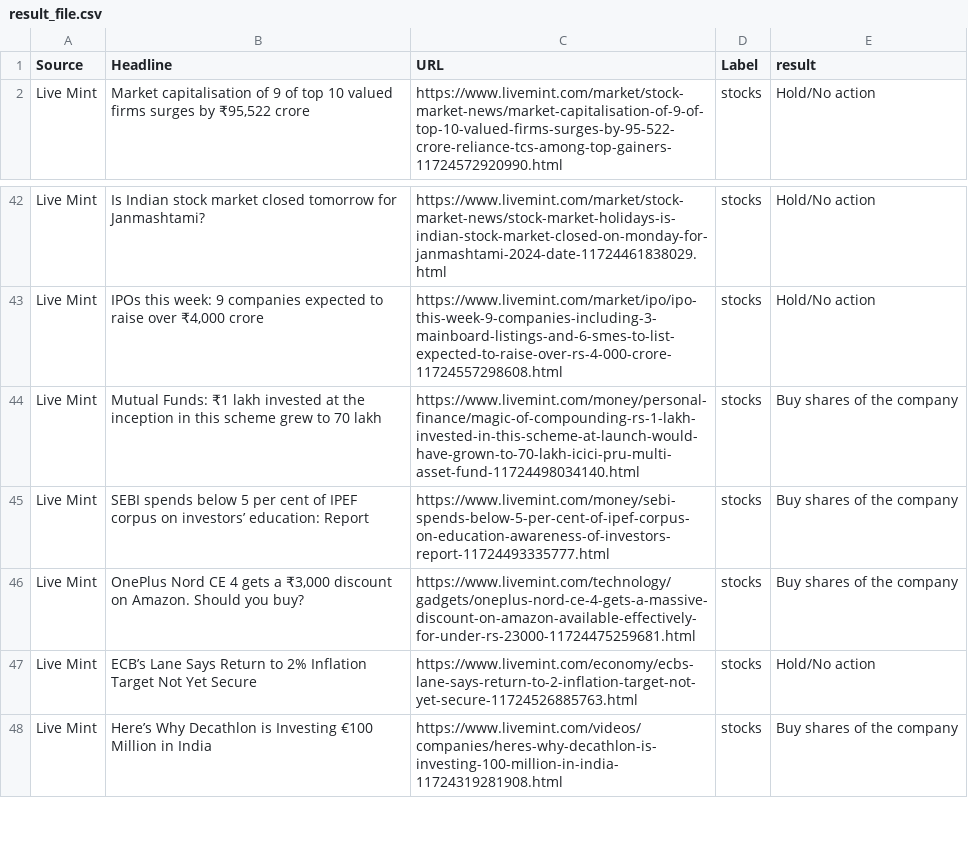
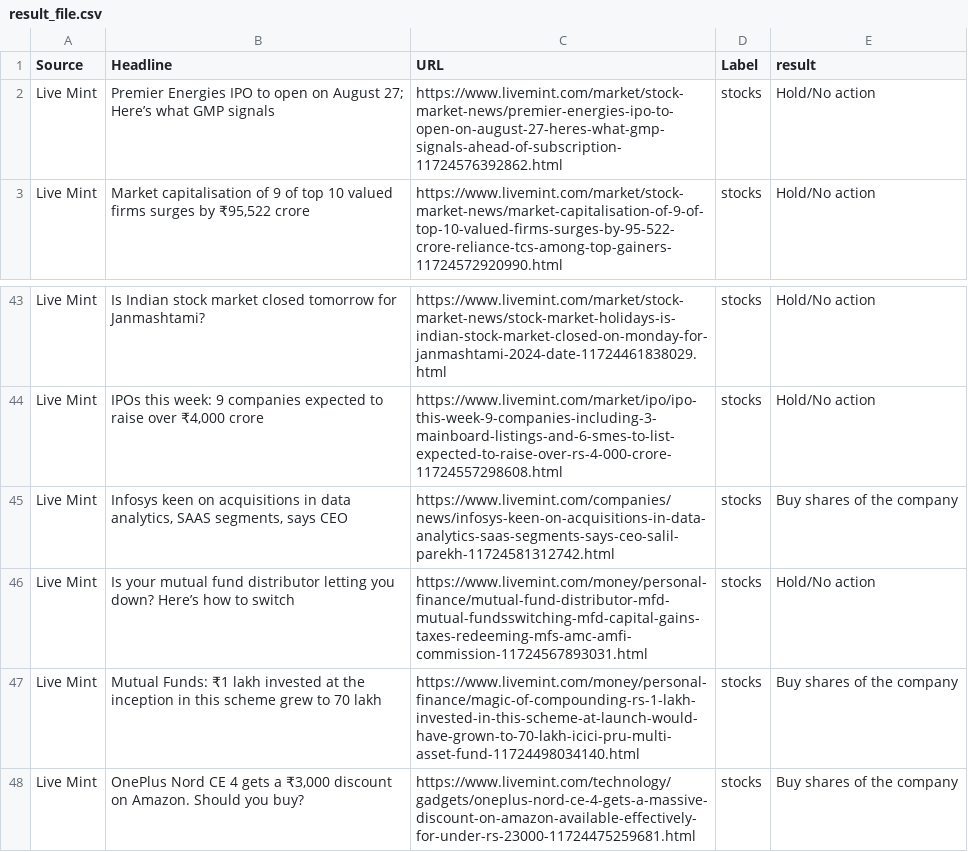
Before and after one commit to Terminator1601/news-scrapper, a CSV file: headlines/result_file.csv, drawn as a sheet; only a part is shown, gaps mark what is left out; the shorter side is filled out with more unchanged rows; the diff covers the shown part only.

```diff
--- a/headlines/result_file.csv
+++ b/headlines/result_file.csv
@@ -1,2 +1,3 @@
 Source,Headline,URL,Label,result
+Live Mint,Premier Energies IPO to open on August 27; Here’s what GMP signals,https://www.livemint.com/market/stock-market-news/premier-energies-ipo-to-open-on-august-27-heres-what-gmp-signals-ahead-of-subscription-11724576392862.html,stocks,Hold/No action
 Live Mint,"Market capitalisation of 9 of top 10 valued firms surges by  ₹95,522 crore",https://www.livemint.com/market/stock-market-news/market-capitalisation-of-9-of-top-10-valued-firms-surges-by-95-522-crore-reliance-tcs-among-top-gainers-11724572920990.html,stocks,Hold/No action
@@ -43,4 +44,5 @@ Live Mint,Is Indian stock market closed tomorrow for Janmashtami?,https://www.li
 Live Mint,"IPOs this week: 9 companies expected to raise over  ₹4,000 crore",https://www.livemint.com/market/ipo/ipo-this-week-9-companies-including-3-mainboard-listings-and-6-smes-to-list-expected-to-raise-over-rs-4-000-crore-11724557298608.html,stocks,Hold/No action
+Live Mint,"Infosys keen on acquisitions in data analytics, SAAS segments, says CEO",https://www.livemint.com/companies/news/infosys-keen-on-acquisitions-in-data-analytics-saas-segments-says-ceo-salil-parekh-11724581312742.html,stocks,Buy shares of the company
+Live Mint,Is your mutual fund distributor letting you down? Here’s how to switch,https://www.livemint.com/money/personal-finance/mutual-fund-distributor-mfd-mutual-fundsswitching-mfd-capital-gains-taxes-redeeming-mfs-amc-amfi-commission-11724567893031.html,stocks,Hold/No action
 Live Mint,Mutual Funds:  ₹1 lakh invested at the inception in this scheme grew to 70 lakh,https://www.livemint.com/money/personal-finance/magic-of-compounding-rs-1-lakh-invested-in-this-scheme-at-launch-would-have-grown-to-70-lakh-icici-pru-multi-asset-fund-11724498034140.html,stocks,Buy shares of the company
-Live Mint,SEBI spends below 5 per cent of IPEF corpus on investors’ education: Report,https://www.livemint.com/money/sebi-spends-below-5-per-cent-of-ipef-corpus-on-education-awareness-of-investors-report-11724493335777.html,stocks,Buy shares of the company
 Live Mint,"OnePlus Nord CE 4 gets a  ₹3,000 discount on Amazon. Should you buy?",https://www.livemint.com/technology/gadgets/oneplus-nord-ce-4-gets-a-massive-discount-on-amazon-available-effectively-for-under-rs-23000-11724475259681.html,stocks,Buy shares of the company
```
Also changed, not shown: 3 added rows, 4 removed rows and 6 edited cells elsewhere in this file, headlines/cleaned_file.csv, headlines/filtered_headlines.csv, 3 other files.
